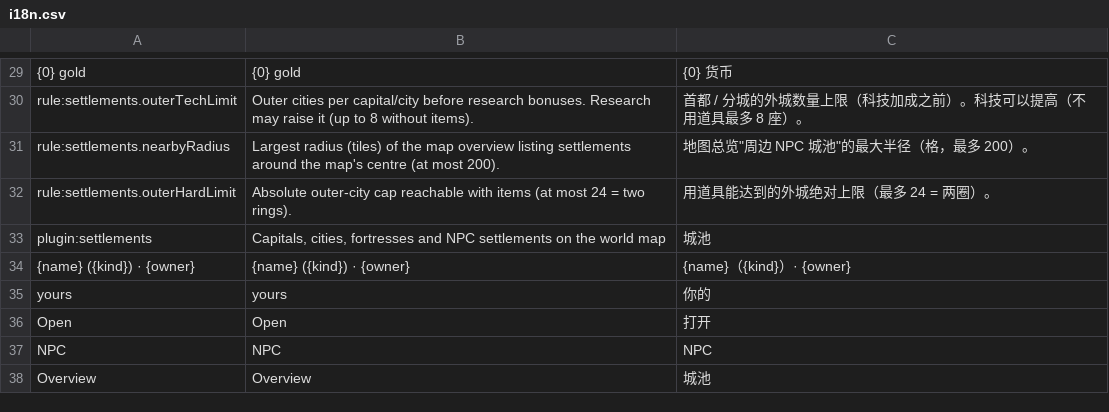
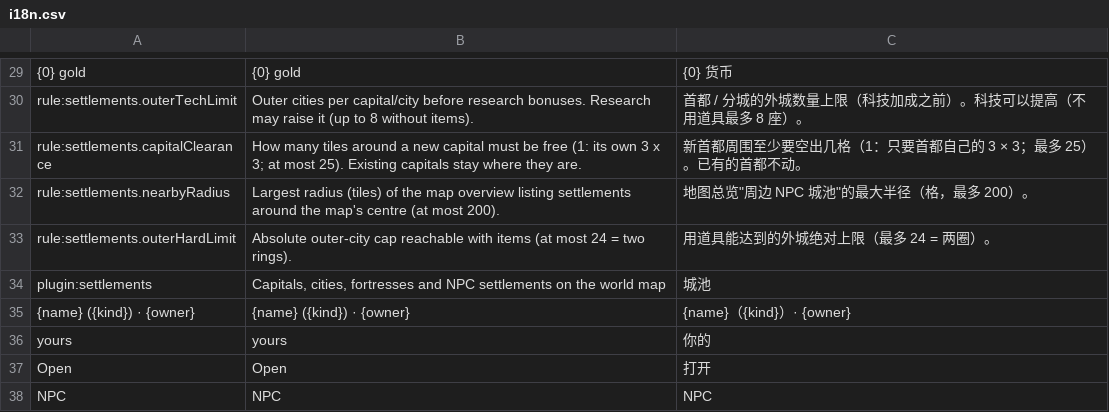
Before and after one commit to xczics/wargame, a CSV file: src/plugins/settlements/data/i18n.csv, drawn as a sheet; only a part is shown, gaps mark what is left out; the shorter side is filled out with more unchanged rows; the diff names each change by its address in the sheet, - before the commit and + after, or states it on an @@ line.

```diff
--- a/src/plugins/settlements/data/i18n.csv
+++ b/src/plugins/settlements/data/i18n.csv
+row 31: rule:settlements.capitalClearance | How many tiles around a new capital must be free (1: its own 3 x 3; at most 25). Existing capitals stay where they are. | 新首都周围至少要空出几格（1：只要首都自己的 3 × 3；最多 25）。已有的首都不动。
```
Also changed, not shown: src/plugins/npc-camps/data/levels.csv, src/plugins/settlements/data/rules.csv, 48 other files.
